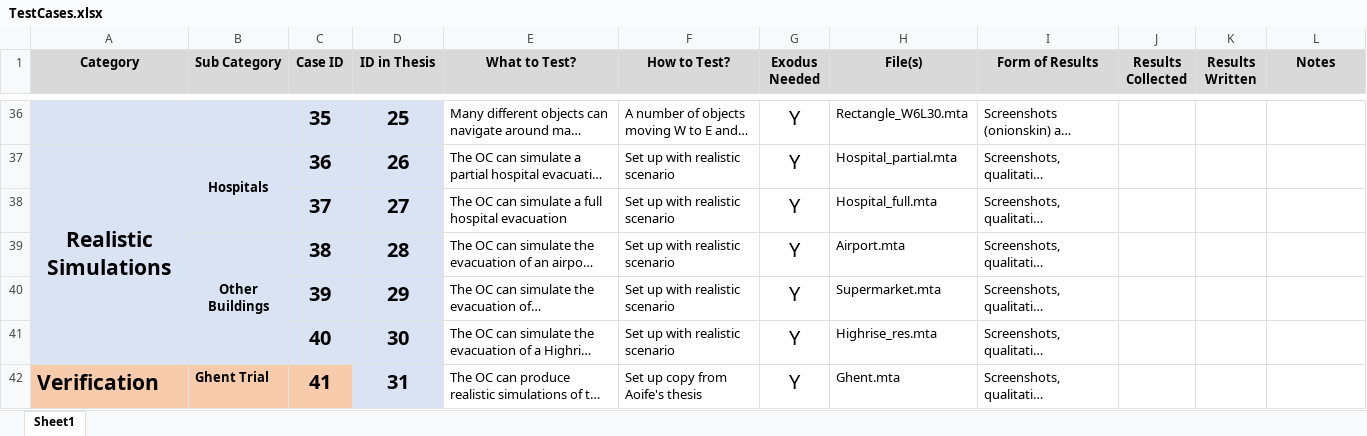
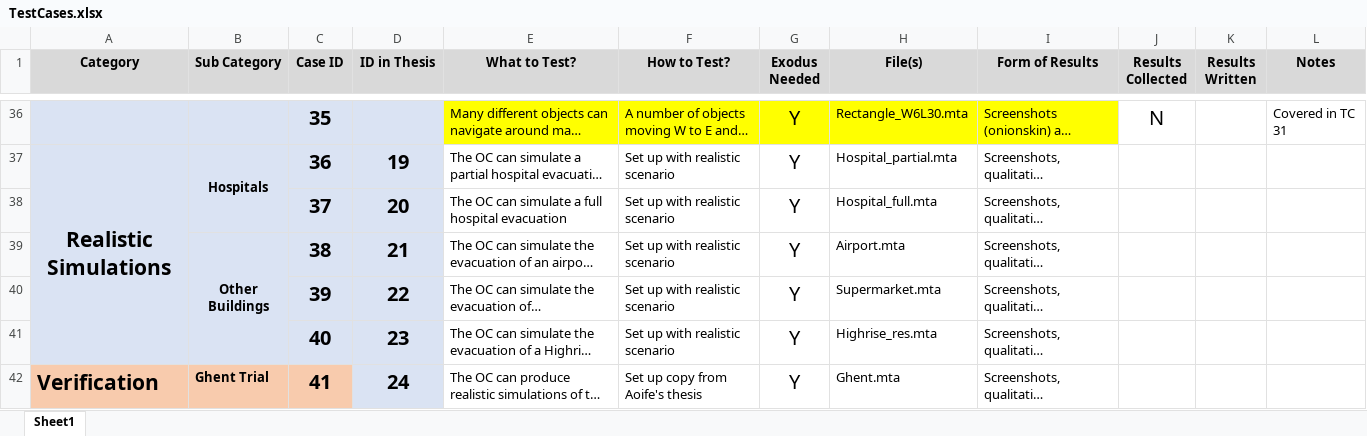
Before and after one commit to Mike1Joy/ObjectController, an Excel workbook: TESTCASES/TestCases.xlsx, sheet Sheet1, drawn as a sheet; only a part is shown, gaps mark what is left out; long unchanged cells end in …; values as stored, in another font and other column widths than the file's, no borders; conditional formats not drawn; the diff covers the shown part only; the diff names each change by its address in the sheet, - before the commit and + after, or states it on an @@ line.

```diff
--- a/TESTCASES/TestCases.xlsx (sheet Sheet1)
+++ b/TESTCASES/TestCases.xlsx (sheet Sheet1)
-D36 (ID in Thesis): 25
+D36 (ID in Thesis): (empty)
-E36:I36 fill: none
+E36:I36 fill: #FFFF00
-J36 (Results Collected): (empty)
+J36 (Results Collected): N
-L36 (Notes): (empty)
+L36 (Notes): Covered in TC 31
-D37 (ID in Thesis): 26
+D37 (ID in Thesis): 19
-D38 (ID in Thesis): 27
+D38 (ID in Thesis): 20
-D39 (ID in Thesis): 28
+D39 (ID in Thesis): 21
-D40 (ID in Thesis): 29
+D40 (ID in Thesis): 22
-D41 (ID in Thesis): 30
+D41 (ID in Thesis): 23
-D42 (ID in Thesis): 31
+D42 (ID in Thesis): 24
```
Also changed, not shown: 33 edited cells and cell formats elsewhere in this sheet.
